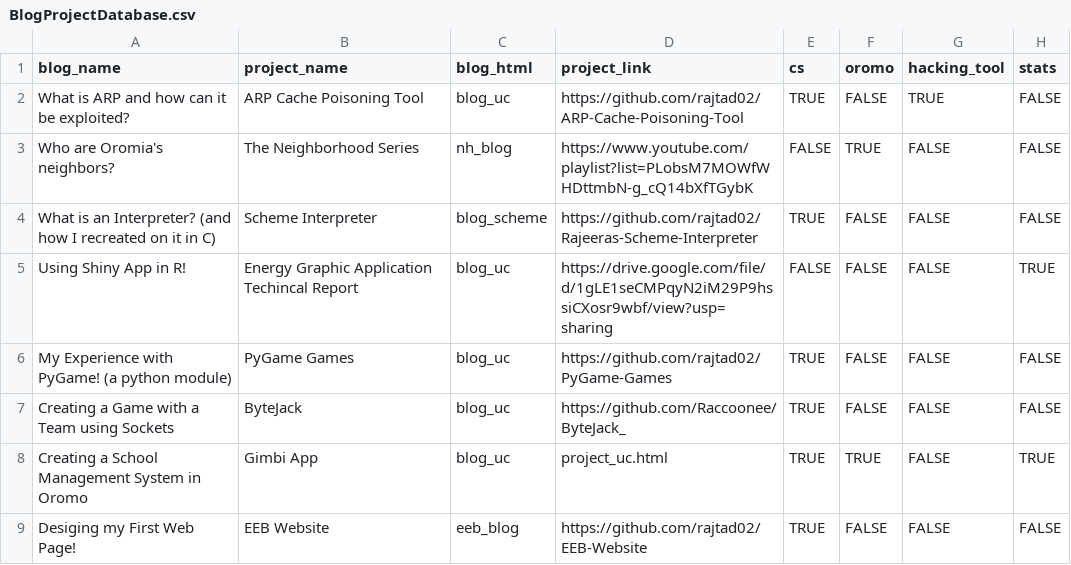
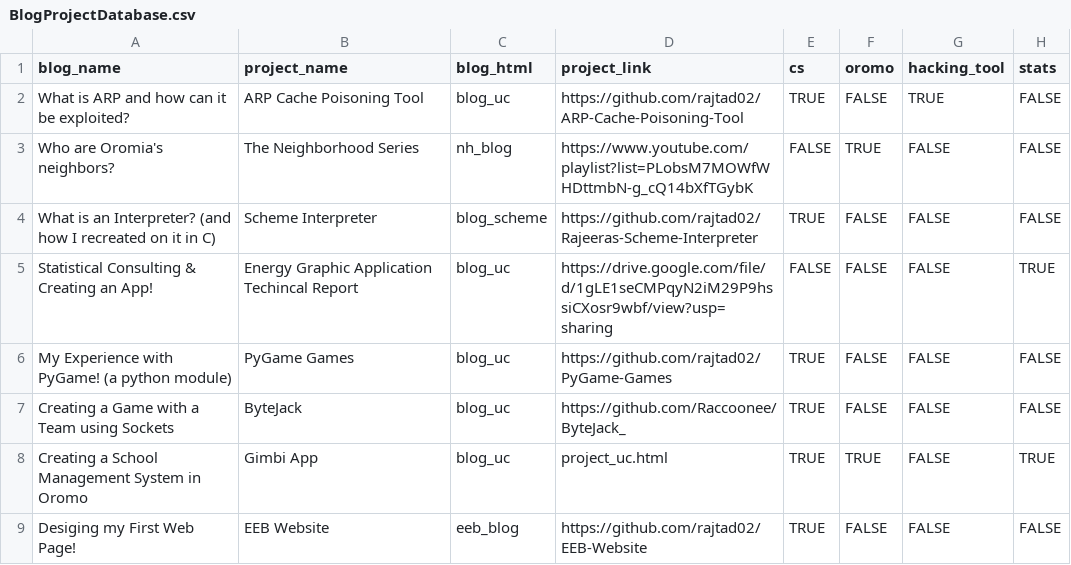
Before and after one commit to rajtad02/rajtad02.github.io, a CSV file: data/BlogProjectDatabase.csv, drawn as a sheet.

Commit message:
added shiny app blog

```diff
--- a/data/BlogProjectDatabase.csv
+++ b/data/BlogProjectDatabase.csv
@@ -4,3 +4,3 @@ Who are Oromia's neighbors?,The Neighborhood Series,nh_blog,https://www.youtube.
 What is an Interpreter? (and how I recreated on it in C),Scheme Interpreter,blog_scheme,https://github.com/rajtad02/Rajeeras-Scheme-Interpreter,TRUE,FALSE,FALSE,FALSE
-Using Shiny App in R!,Energy Graphic Application Techincal Report,blog_uc,https://drive.google.com/file/d/1gLE1seCMPqyN2iM29P9hssiCXosr9wbf/view?usp=sharing,FALSE,FALSE,FALSE,TRUE
+Statistical Consulting & Creating an App!,Energy Graphic Application Techincal Report,blog_uc,https://drive.google.com/file/d/1gLE1seCMPqyN2iM29P9hssiCXosr9wbf/view?usp=sharing,FALSE,FALSE,FALSE,TRUE
 My Experience with PyGame! (a python module),PyGame Games,blog_uc,https://github.com/rajtad02/PyGame-Games,TRUE,FALSE,FALSE,FALSE
```
Also changed, not shown: 1 other file.
